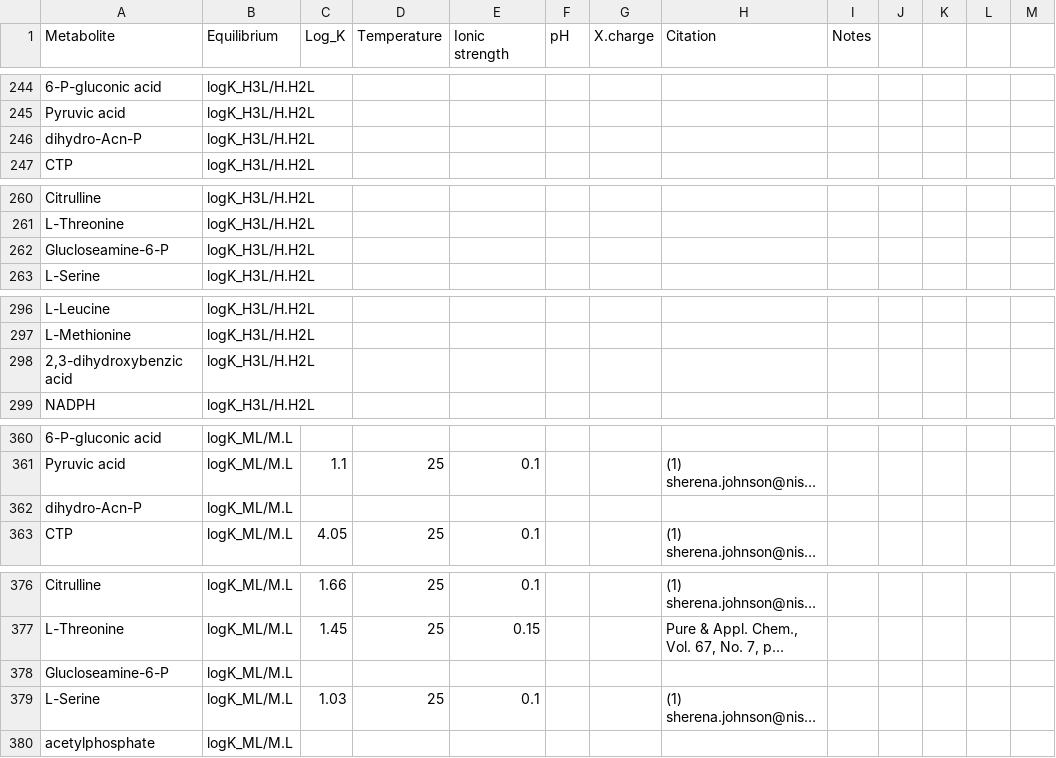
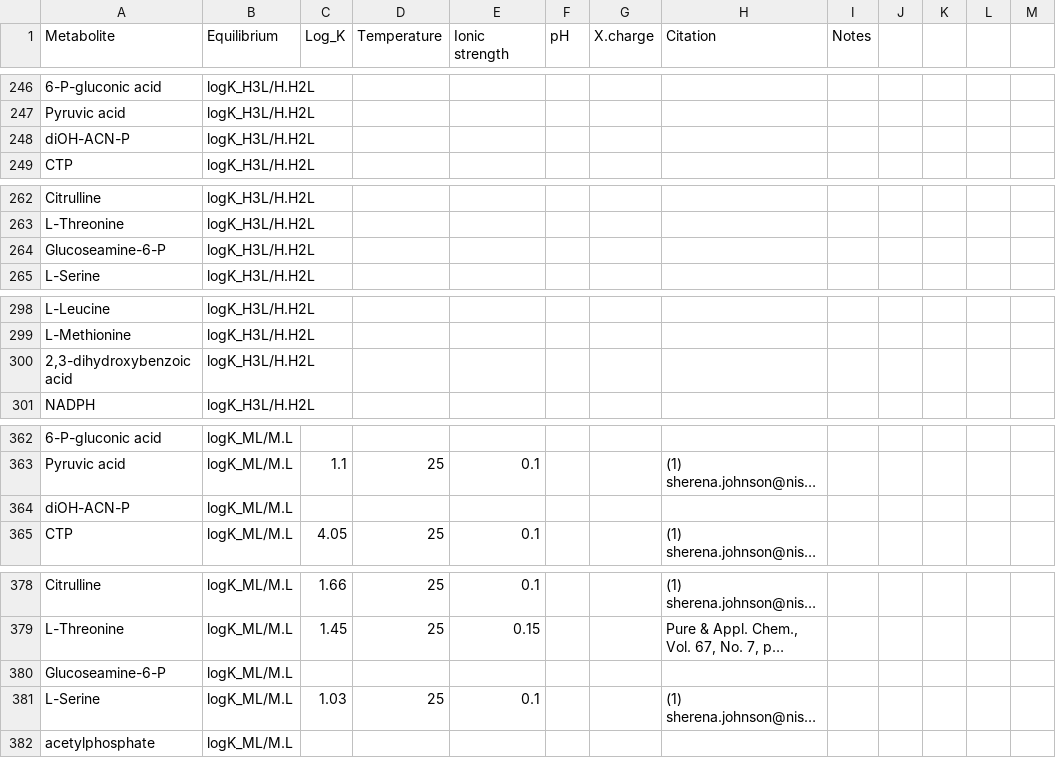
Before and after one commit to PCBevilacqua/MetaboMgITC, a CSV file: Binding_constant_concentration_data/210525_Metaboites_binding_Mg_thermodynamics.csv, drawn as a sheet; only a part is shown, gaps mark what is left out; long unchanged cells end in …; addresses are those after the commit; the diff covers the shown part only; the diff names each change by its address in the sheet, - before the commit and + after, or states it on an @@ line.

```diff
--- a/Binding_constant_concentration_data/210525_Metaboites_binding_Mg_thermodynamics.csv
+++ b/Binding_constant_concentration_data/210525_Metaboites_binding_Mg_thermodynamics.csv
-A248 (Metabolite): dihydro-Acn-P
+A248 (Metabolite): diOH-ACN-P
-A264 (Metabolite): Glucloseamine-6-P
+A264 (Metabolite): Glucoseamine-6-P
-A300 (Metabolite): 2,3-dihydroxybenzic acid
+A300 (Metabolite): 2,3-dihydroxybenzoic acid
-A364 (Metabolite): dihydro-Acn-P
+A364 (Metabolite): diOH-ACN-P
-A380 (Metabolite): Glucloseamine-6-P
+A380 (Metabolite): Glucoseamine-6-P
```
Also changed, not shown: 2 added rows and 10 edited cells elsewhere in this file, Binding_constant_concentration_data/210526_Metabolites.csv, 5 other files.
